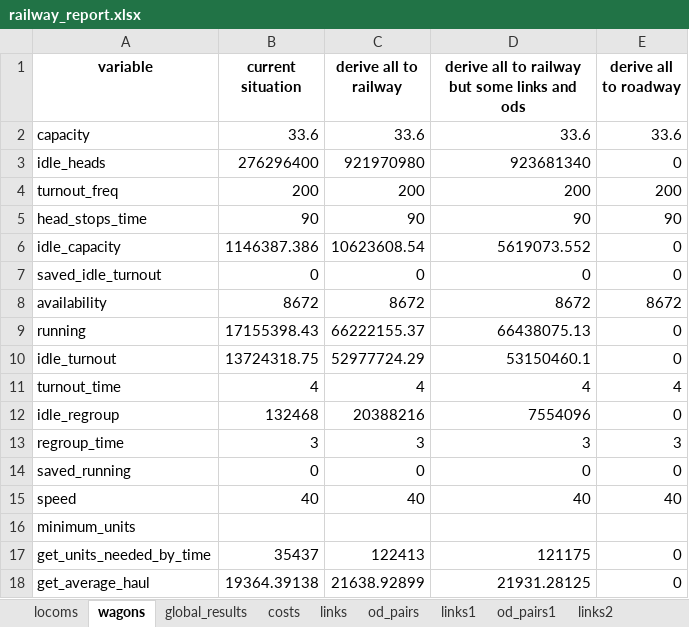
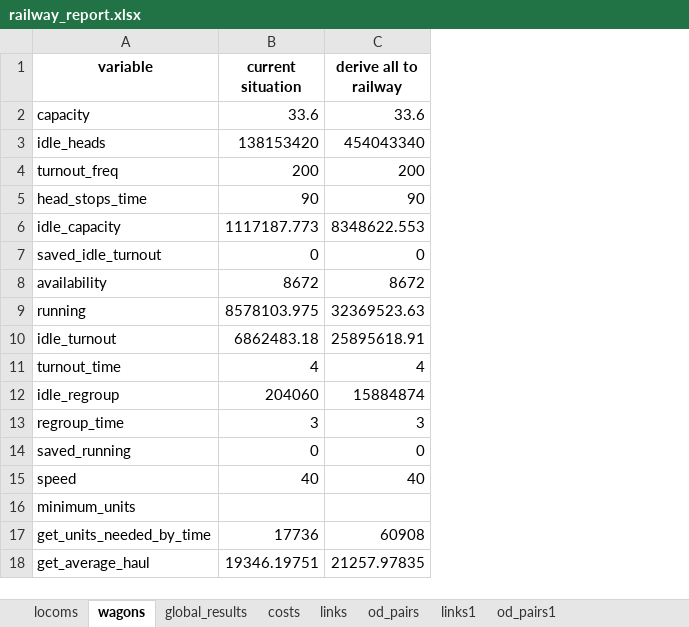
Before and after one commit to abenassi/freight-transport-network, an Excel workbook: reports/railway_report.xlsx, sheet wagons, drawn as a sheet; values as stored, in another font and other column widths than the file's, no borders; the diff names each change by its address in the sheet, - before the commit and + after, or states it on an @@ line.

```diff
--- a/reports/railway_report.xlsx (sheet wagons)
+++ b/reports/railway_report.xlsx (sheet wagons)
-sheet tab: links2
-column D, rows 1-18: derive all to railway but some links and ods | 33.6 | 923681340 | 200 | 90 | 5619073.552 | 0 | 8672 | 66438075.13 | 53150460.1 | 4 | 7554096 | 3 | 0 | 40 |  | 121175 | 21931.28125
-column E (derive all to roadway), rows 2-18: 33.6 | 0 | 200 | 90 | 0 | 0 | 8672 | 0 | 0 | 4 | 0 | 3 | 0 | 40 |  | 0 | 0
-B3 (current situation): 276296400
+B3 (current situation): 138153420
-C3 (derive all to railway): 921970980
+C3 (derive all to railway): 454043340
-B6 (current situation): 1146387.386
+B6 (current situation): 1117187.773
-C6 (derive all to railway): 10623608.54
+C6 (derive all to railway): 8348622.553
-B9 (current situation): 17155398.43
+B9 (current situation): 8578103.975
-C9 (derive all to railway): 66222155.37
+C9 (derive all to railway): 32369523.63
-B10 (current situation): 13724318.75
+B10 (current situation): 6862483.18
-C10 (derive all to railway): 52977724.29
+C10 (derive all to railway): 25895618.91
-B12 (current situation): 132468
+B12 (current situation): 204060
-C12 (derive all to railway): 20388216
+C12 (derive all to railway): 15884874
-B17 (current situation): 35437
+B17 (current situation): 17736
-C17 (derive all to railway): 122413
+C17 (derive all to railway): 60908
-B18 (current situation): 19364.39138
+B18 (current situation): 19346.19751
-C18 (derive all to railway): 21638.92899
+C18 (derive all to railway): 21257.97835
```
Also changed, not shown: sheet od_pairs1, sheet links1, sheet links, sheet od_pairs, sheet costs, sheet locoms, 1 more sheet, other sheet tabs, reports/freight_network_report.xlsx, test_data/railway_parameters.xlsx, 9 other files.
